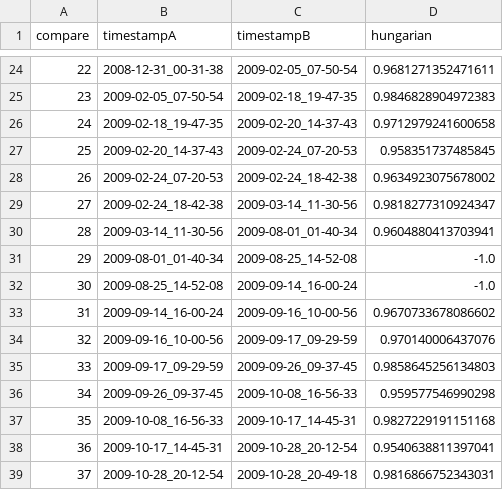
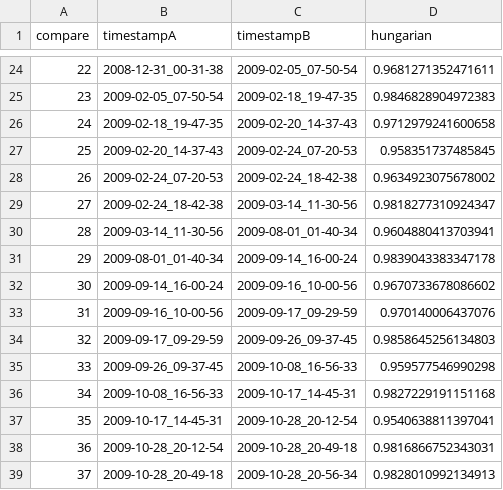
Before and after one commit to TUBS-ISF/uclibc-case-study, a CSV file: 030_ssim/icpl0.csv, drawn as a sheet; only a part is shown, gaps mark what is left out; the shorter side is filled out with more unchanged rows; removed rows and columns are numbered as before the commit, all else as after; the diff names each change by its address in the sheet, - before the commit and + after, or states it on an @@ line.

```diff
--- a/030_ssim/icpl0.csv
+++ b/030_ssim/icpl0.csv
-C31 (timestampB): 2009-08-25_14-52-08
+C31 (timestampB): 2009-09-14_16-00-24
-D31 (hungarian): -1.0
+D31 (hungarian): 0.9839043383347178
-row 32: 30 | 2009-08-25_14-52-08 | 2009-09-14_16-00-24 | -1.0
@@ column A (compare) renumbered from row 32 down @@
```
Also changed, not shown: 030_ssim/chvatal0.csv, 030_ssim/incling0.csv, 2 other files.
